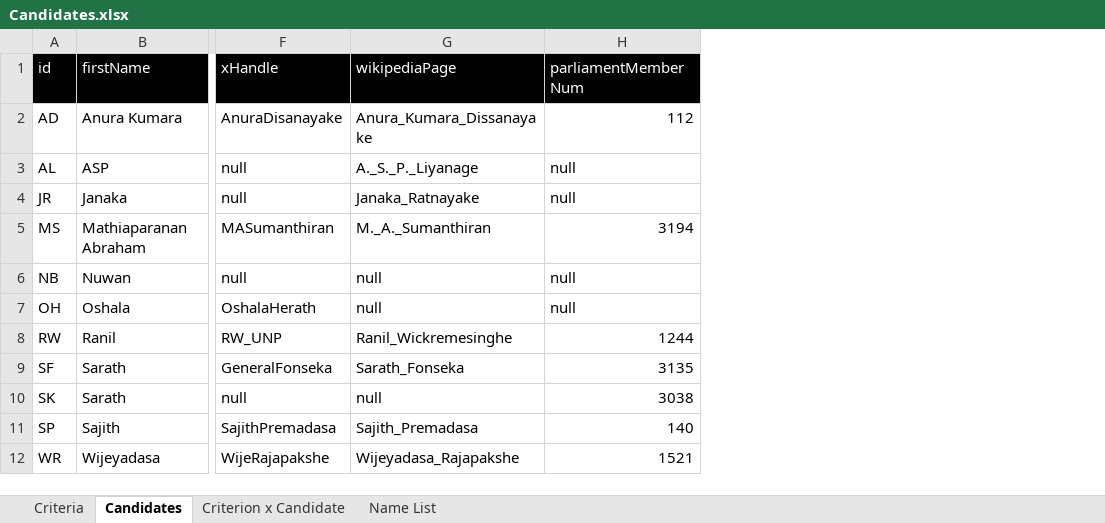
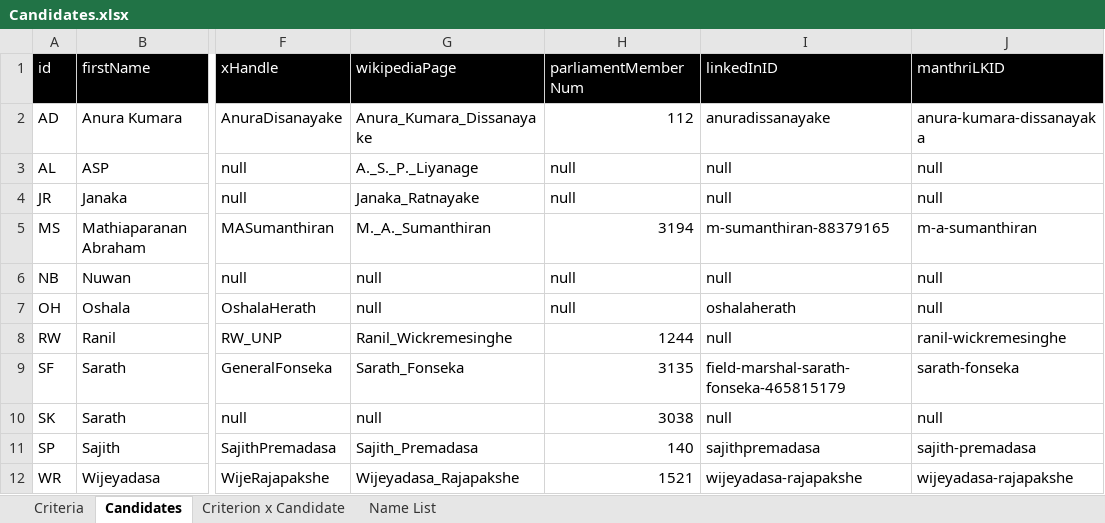
Before and after one commit to nuuuwan/candidates, an Excel workbook: data/Candidates.xlsx, sheet Candidates, drawn as a sheet; only a part is shown, gaps mark what is left out; values as stored, in another font and other column widths than the file's, no borders; table styles not drawn; the diff names each change by its address in the sheet, - before the commit and + after, or states it on an @@ line.

```diff
--- a/data/Candidates.xlsx (sheet Candidates)
+++ b/data/Candidates.xlsx (sheet Candidates)
+column I (linkedInID), rows 2-12: anuradissanayake | null | null | m-sumanthiran-88379165 | null | oshalaherath | null | field-marshal-sarath-fonseka-465815179 | null | sajithpremadasa | wijeyadasa-rajapakshe
+column J (manthriLKID), rows 2-12: anura-kumara-dissanayaka | null | null | m-a-sumanthiran | null | null | ranil-wickremesinghe | sarath-fonseka | null | sajith-premadasa | wijeyadasa-rajapakshe
```
Also changed, not shown: 9 other files.
